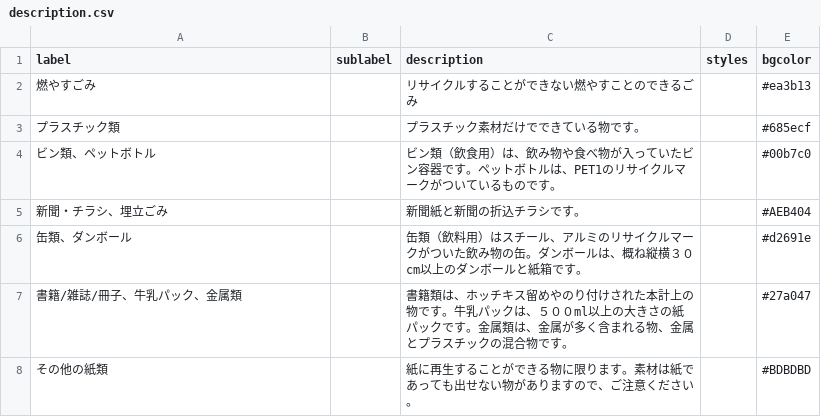
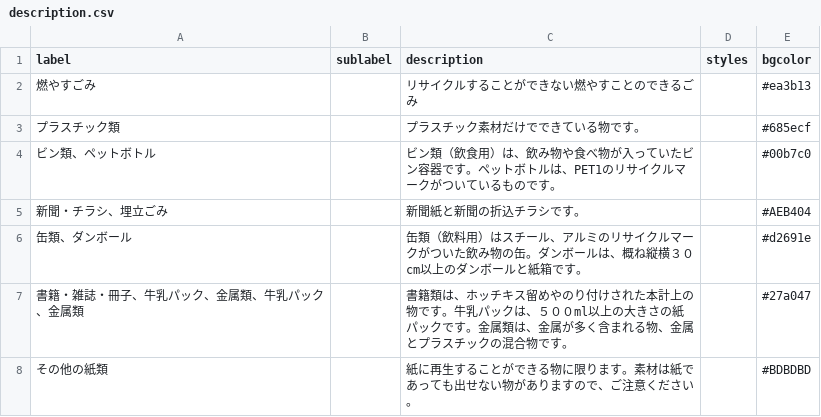
Before and after one commit to yasugiK5374/5374, a CSV file: data/description.csv, drawn as a sheet.

Commit message:
Update description.csv

```diff
--- a/data/description.csv
+++ b/data/description.csv
@@ -6,3 +6,3 @@ label,sublabel,description,styles,bgcolor
 缶類、ダンボール,,缶類（飲料用）はスチール、アルミのリサイクルマークがついた飲み物の缶。ダンボールは、概ね縦横３０cm以上のダンボールと紙箱です。,,#d2691e
-書籍/雑誌/冊子、牛乳パック、金属類,,書籍類は、ホッチキス留めやのり付けされた本計上の物です。牛乳パックは、５００ml以上の大きさの紙パックです。金属類は、金属が多く含まれる物、金属とプラスチックの混合物です。,,#27a047
+書籍・雑誌・冊子、牛乳パック、金属類、牛乳パック、金属類,,書籍類は、ホッチキス留めやのり付けされた本計上の物です。牛乳パックは、５００ml以上の大きさの紙パックです。金属類は、金属が多く含まれる物、金属とプラスチックの混合物です。,,#27a047
 その他の紙類,,紙に再生することができる物に限ります。素材は紙であっても出せない物がありますので、ご注意ください。,,#BDBDBD
```
